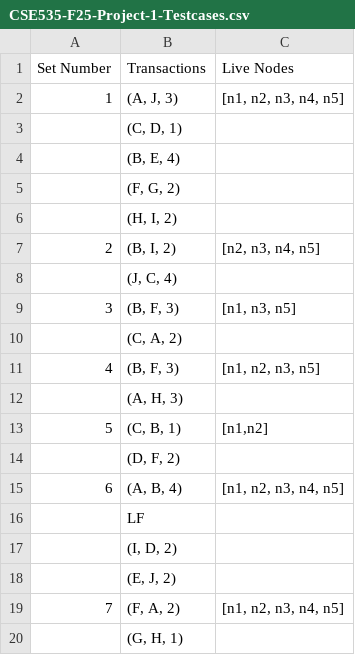
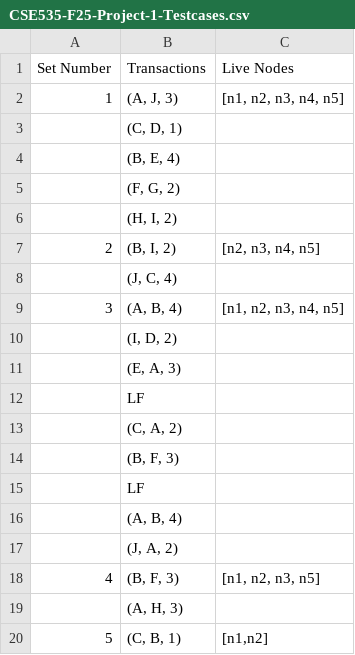
Before and after one commit to limarkdcunha-2/Fault-Tolerant-Distributed-Transaction-System, a CSV file: CSE535-F25-Project-1-Testcases.csv, drawn as a sheet; only a part is shown; the shorter side is filled out with more unchanged rows.

```diff
--- a/CSE535-F25-Project-1-Testcases.csv
+++ b/CSE535-F25-Project-1-Testcases.csv
@@ -8,4 +8,11 @@ Set Number,Transactions,Live Nodes
 ,"(J, C, 4)",
-3,"(B, F, 3)","[n1, n3, n5]"
+3,"(A, B, 4)","[n1, n2, n3, n4, n5]"
+,"(I, D, 2)",
+,"(E, A, 3)",
+,"LF",
 ,"(C, A, 2)",
+,"(B, F, 3)",
+,"LF",
+,"(A, B, 4)",
+,"(J, A, 2)",
 4,"(B, F, 3)","[n1, n2, n3, n5]"
```
Also changed, not shown: 2 other files.
